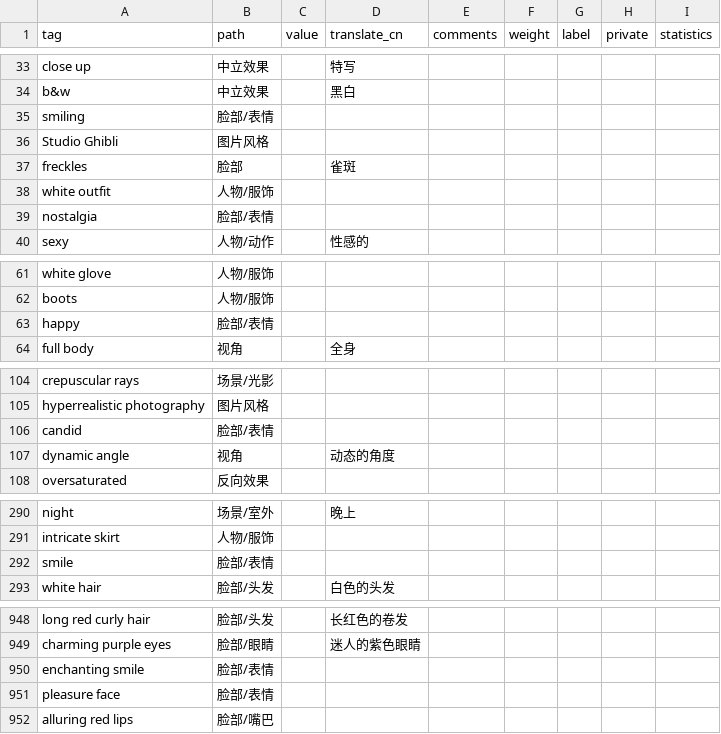
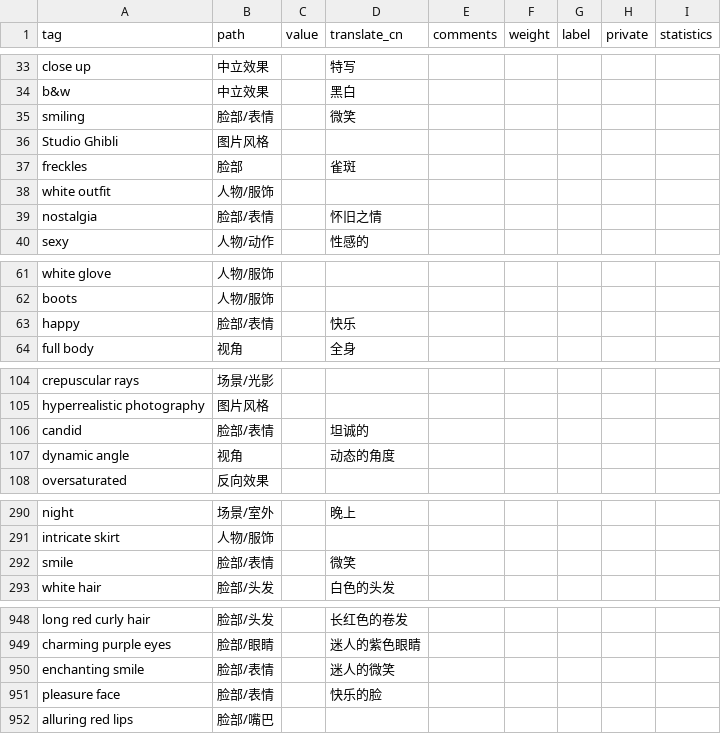
Before and after one commit to SleepySoft/StableDiffusionTagsManager, a CSV file: public.csv, drawn as a sheet; only a part is shown, gaps mark what is left out; the diff covers the shown part only.

```diff
--- a/public.csv
+++ b/public.csv
@@ -34,3 +34,3 @@ close up,中立效果,,特写,,,,,
 b&w,中立效果,,黑白,,,,,
-smiling,脸部/表情,,,,,,,
+smiling,脸部/表情,,微笑,,,,,
 Studio Ghibli,图片风格,,,,,,,
@@ -38,3 +38,3 @@ freckles,脸部,,雀斑,,,,,
 white outfit,人物/服饰,,,,,,,
-nostalgia,脸部/表情,,,,,,,
+nostalgia,脸部/表情,,怀旧之情,,,,,
 sexy,人物/动作,,性感的,,,,,
@@ -62,3 +62,3 @@ white glove,人物/服饰,,,,,,,
 boots,人物/服饰,,,,,,,
-happy,脸部/表情,,,,,,,
+happy,脸部/表情,,快乐,,,,,
 full body,视角,,全身,,,,,
@@ -105,3 +105,3 @@ crepuscular rays,场景/光影,,,,,,,
 hyperrealistic photography,图片风格,,,,,,,
-candid,脸部/表情,,,,,,,
+candid,脸部/表情,,坦诚的,,,,,
 dynamic angle,视角,,动态的角度,,,,,
@@ -291,3 +291,3 @@ night,场景/室外,,晚上,,,,,
 intricate skirt,人物/服饰,,,,,,,
-smile,脸部/表情,,,,,,,
+smile,脸部/表情,,微笑,,,,,
 white hair,脸部/头发,,白色的头发,,,,,
@@ -949,4 +949,4 @@ long red curly hair,脸部/头发,,长红色的卷发,,,,,
 charming purple eyes,脸部/眼睛,,迷人的紫色眼睛,,,,,
-enchanting smile,脸部/表情,,,,,,,
-pleasure face,脸部/表情,,,,,,,
+enchanting smile,脸部/表情,,迷人的微笑,,,,,
+pleasure face,脸部/表情,,快乐的脸,,,,,
 alluring red lips,脸部/嘴巴,,,,,,,
```
Also changed, not shown: 34 added rows and 5 edited cells elsewhere in this file.
